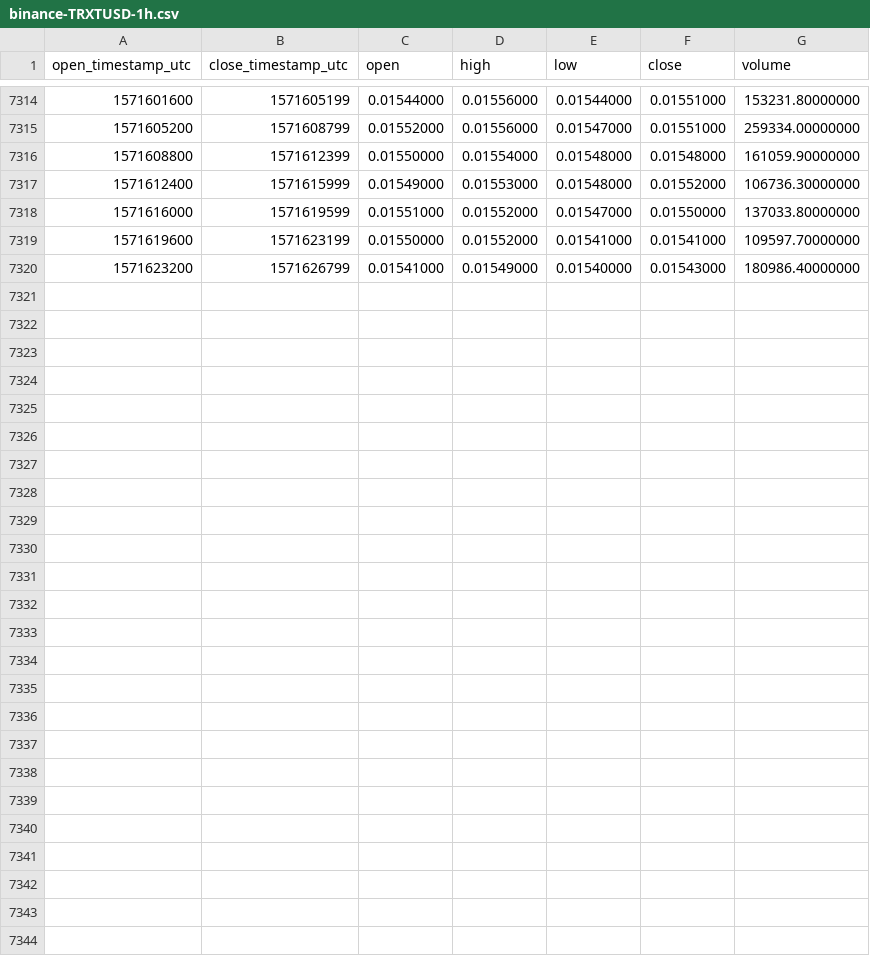
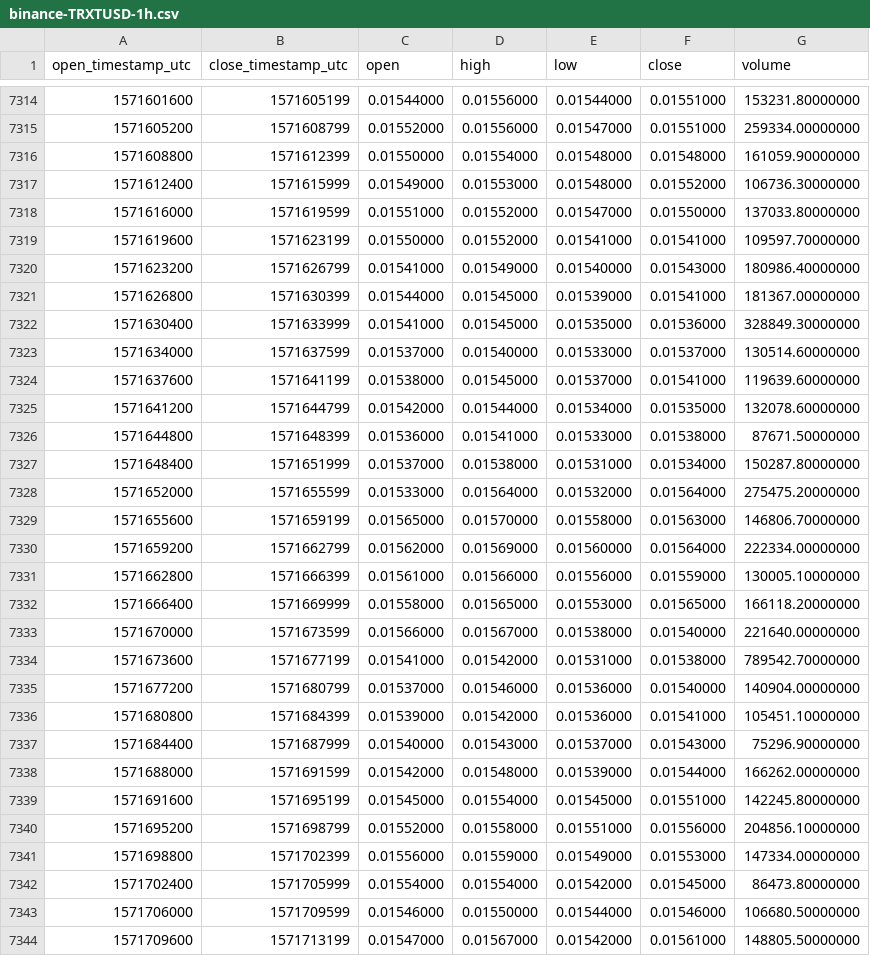
Before and after one commit to cryptobigbro/binance-TRXTUSD, a CSV file: binance-TRXTUSD-1h.csv, drawn as a sheet; only a part is shown, gaps mark what is left out.

Commit message:
Update OHLCV data.

```diff
--- a/binance-TRXTUSD-1h.csv
+++ b/binance-TRXTUSD-1h.csv
@@ -7320 +7320,25 @@ open_timestamp_utc,close_timestamp_utc,open,high,low,close,volume
 1571623200,1571626799,0.01541000,0.01549000,0.01540000,0.01543000,180986.40000000
+1571626800,1571630399,0.01544000,0.01545000,0.01539000,0.01541000,181367.00000000
+1571630400,1571633999,0.01541000,0.01545000,0.01535000,0.01536000,328849.30000000
+1571634000,1571637599,0.01537000,0.01540000,0.01533000,0.01537000,130514.60000000
+1571637600,1571641199,0.01538000,0.01545000,0.01537000,0.01541000,119639.60000000
+1571641200,1571644799,0.01542000,0.01544000,0.01534000,0.01535000,132078.60000000
+1571644800,1571648399,0.01536000,0.01541000,0.01533000,0.01538000,87671.50000000
+1571648400,1571651999,0.01537000,0.01538000,0.01531000,0.01534000,150287.80000000
+1571652000,1571655599,0.01533000,0.01564000,0.01532000,0.01564000,275475.20000000
+1571655600,1571659199,0.01565000,0.01570000,0.01558000,0.01563000,146806.70000000
+1571659200,1571662799,0.01562000,0.01569000,0.01560000,0.01564000,222334.00000000
+1571662800,1571666399,0.01561000,0.01566000,0.01556000,0.01559000,130005.10000000
+1571666400,1571669999,0.01558000,0.01565000,0.01553000,0.01565000,166118.20000000
+1571670000,1571673599,0.01566000,0.01567000,0.01538000,0.01540000,221640.00000000
+1571673600,1571677199,0.01541000,0.01542000,0.01531000,0.01538000,789542.70000000
+1571677200,1571680799,0.01537000,0.01546000,0.01536000,0.01540000,140904.00000000
+1571680800,1571684399,0.01539000,0.01542000,0.01536000,0.01541000,105451.10000000
+1571684400,1571687999,0.01540000,0.01543000,0.01537000,0.01543000,75296.90000000
+1571688000,1571691599,0.01542000,0.01548000,0.01539000,0.01544000,166262.00000000
+1571691600,1571695199,0.01545000,0.01554000,0.01545000,0.01551000,142245.80000000
+1571695200,1571698799,0.01552000,0.01558000,0.01551000,0.01556000,204856.10000000
+1571698800,1571702399,0.01556000,0.01559000,0.01549000,0.01553000,147334.00000000
+1571702400,1571705999,0.01554000,0.01554000,0.01542000,0.01545000,86473.80000000
+1571706000,1571709599,0.01546000,0.01550000,0.01544000,0.01546000,106680.50000000
+1571709600,1571713199,0.01547000,0.01567000,0.01542000,0.01561000,148805.50000000
```
Also changed, not shown: binance-TRXTUSD-1d.csv.
